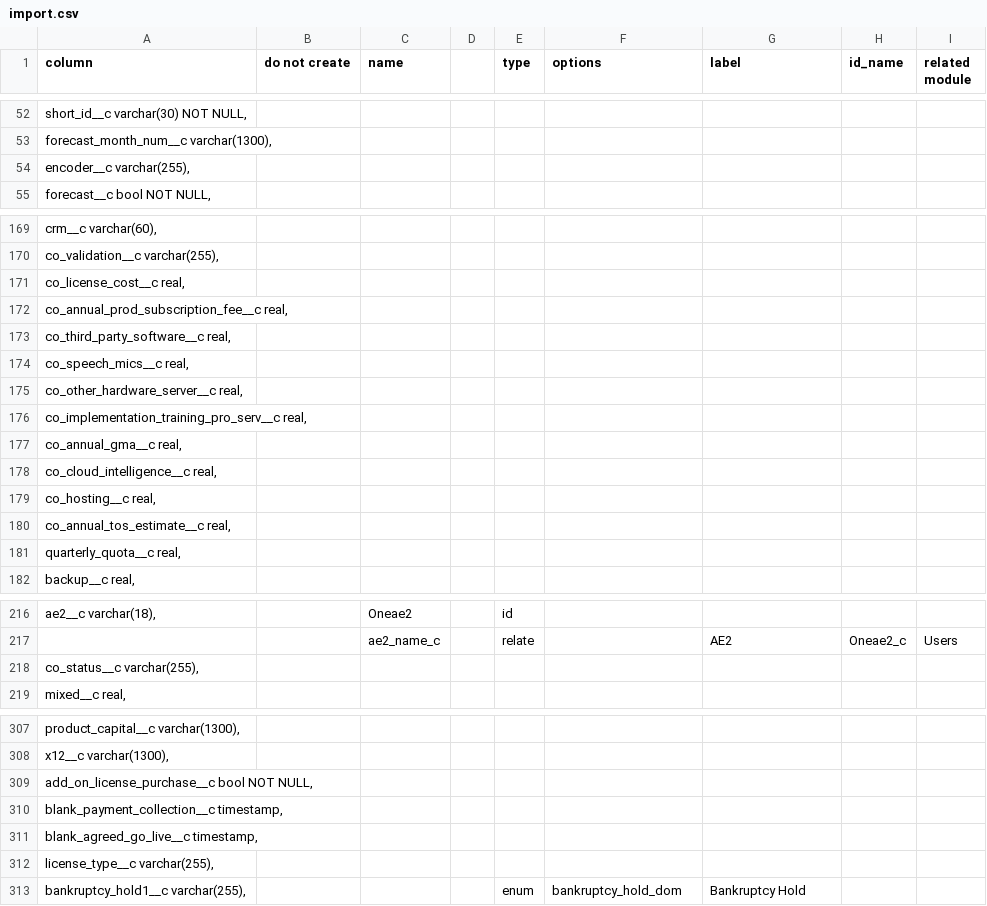
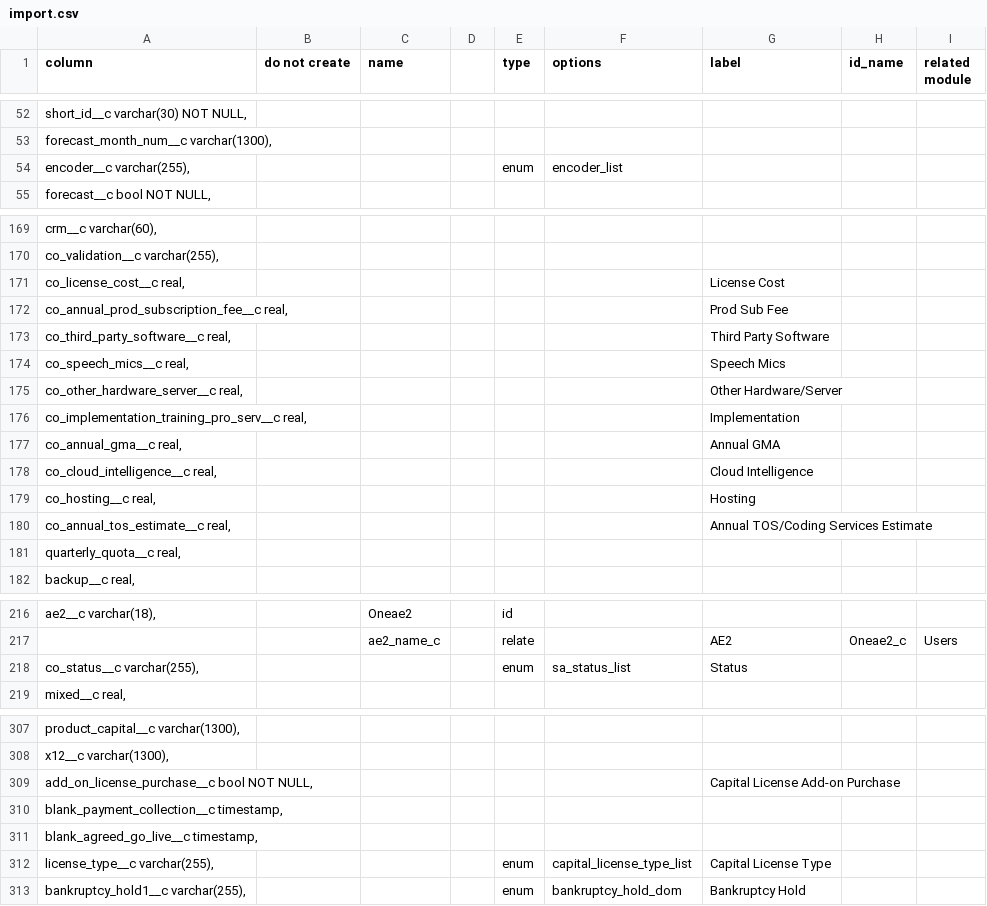
Before and after one commit to stew2714/SuiteCRM, a CSV file: custom/include/OpportunityFieldImport/import.csv, drawn as a sheet; only a part is shown, gaps mark what is left out; the diff covers the shown part only.

```diff
--- a/custom/include/OpportunityFieldImport/import.csv
+++ b/custom/include/OpportunityFieldImport/import.csv
@@ -53,3 +53,3 @@ column,do not create ,name,,type,options,label,id_name,related module
 "   forecast_month_num__c varchar(1300),",,,,,,,,
-"   encoder__c varchar(255),",,,,,,,,
+"   encoder__c varchar(255),",,,,enum,encoder_list,,,
 "   forecast__c bool NOT NULL,",,,,,,,,
@@ -170,12 +170,12 @@ column,do not create ,name,,type,options,label,id_name,related module
 "   co_validation__c varchar(255),",,,,,,,,
-"   co_license_cost__c real,",,,,,,,,
-"   co_annual_prod_subscription_fee__c real,",,,,,,,,
-"   co_third_party_software__c real,",,,,,,,,
-"   co_speech_mics__c real,",,,,,,,,
-"   co_other_hardware_server__c real,",,,,,,,,
-"   co_implementation_training_pro_serv__c real,",,,,,,,,
-"   co_annual_gma__c real,",,,,,,,,
-"   co_cloud_intelligence__c real,",,,,,,,,
-"   co_hosting__c real,",,,,,,,,
-"   co_annual_tos_estimate__c real,",,,,,,,,
+"   co_license_cost__c real,",,,,,,License Cost,,
+"   co_annual_prod_subscription_fee__c real,",,,,,,Prod Sub Fee,,
+"   co_third_party_software__c real,",,,,,,Third Party Software,,
+"   co_speech_mics__c real,",,,,,,Speech Mics,,
+"   co_other_hardware_server__c real,",,,,,,Other Hardware/Server,,
+"   co_implementation_training_pro_serv__c real,",,,,,,Implementation,,
+"   co_annual_gma__c real,",,,,,,Annual GMA,,
+"   co_cloud_intelligence__c real,",,,,,,Cloud Intelligence,,
+"   co_hosting__c real,",,,,,,Hosting,,
+"   co_annual_tos_estimate__c real,",,,,,,Annual TOS/Coding Services Estimate,,
 "   quarterly_quota__c real,",,,,,,,,
@@ -217,3 +217,3 @@ column,do not create ,name,,type,options,label,id_name,related module
 ,,ae2_name_c,,relate,,AE2,Oneae2_c,Users
-"   co_status__c varchar(255),",,,,,,,,
+"   co_status__c varchar(255),",,,,enum,sa_status_list,Status,,
 "   mixed__c real,",,,,,,,,
@@ -308,6 +308,6 @@ column,do not create ,name,,type,options,label,id_name,related module
 "   x12__c varchar(1300),",,,,,,,,
-"   add_on_license_purchase__c bool NOT NULL,",,,,,,,,
+"   add_on_license_purchase__c bool NOT NULL,",,,,,,Capital License Add-on Purchase,,
 "   blank_payment_collection__c timestamp,",,,,,,,,
 "   blank_agreed_go_live__c timestamp,",,,,,,,,
-"   license_type__c varchar(255),",,,,,,,,
+"   license_type__c varchar(255),",,,,enum,capital_license_type_list,Capital License Type,,
 "   bankruptcy_hold1__c varchar(255),",,,,enum,bankruptcy_hold_dom,Bankruptcy Hold,,
```
Also changed, not shown: 28 edited cells elsewhere in this file, custom/include/AgreementFieldImport/agree.csv, 11 other files.
